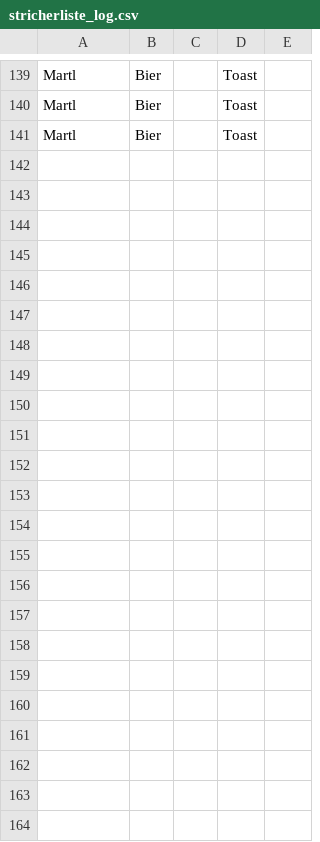
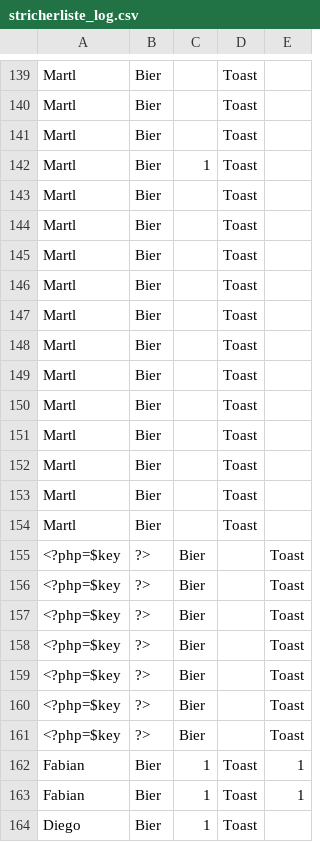
Before and after one commit to 3lCattivo/stricherliste, a CSV file: stricherliste_log.csv, drawn as a sheet; only a part is shown, gaps mark what is left out; the diff names each change by its address in the sheet, - before the commit and + after, or states it on an @@ line.

```diff
--- a/stricherliste_log.csv
+++ b/stricherliste_log.csv
+row 142: Martl | Bier | 1 | Toast
+row 143: Martl | Bier |  | Toast
+row 144: Martl | Bier |  | Toast
+row 145: Martl | Bier |  | Toast
+row 146: Martl | Bier |  | Toast
+row 147: Martl | Bier |  | Toast
+row 148: Martl | Bier |  | Toast
+row 149: Martl | Bier |  | Toast
+row 150: Martl | Bier |  | Toast
+row 151: Martl | Bier |  | Toast
+row 152: Martl | Bier |  | Toast
+row 153: Martl | Bier |  | Toast
+row 154: Martl | Bier |  | Toast
+row 155: <?php=$key | ?> | Bier |  | Toast
+row 156: <?php=$key | ?> | Bier |  | Toast
+row 157: <?php=$key | ?> | Bier |  | Toast
+row 158: <?php=$key | ?> | Bier |  | Toast
+row 159: <?php=$key | ?> | Bier |  | Toast
+row 160: <?php=$key | ?> | Bier |  | Toast
+row 161: <?php=$key | ?> | Bier |  | Toast
+row 162: Fabian | Bier | 1 | Toast | 1
+row 163: Fabian | Bier | 1 | Toast | 1
+row 164: Diego | Bier | 1 | Toast
```
Also changed, not shown: 4 other files.
